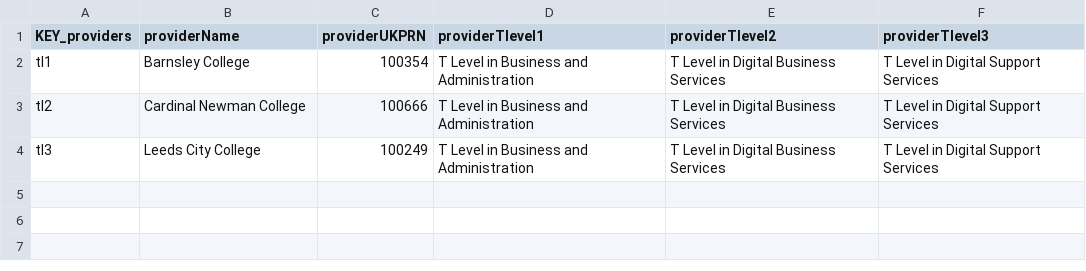
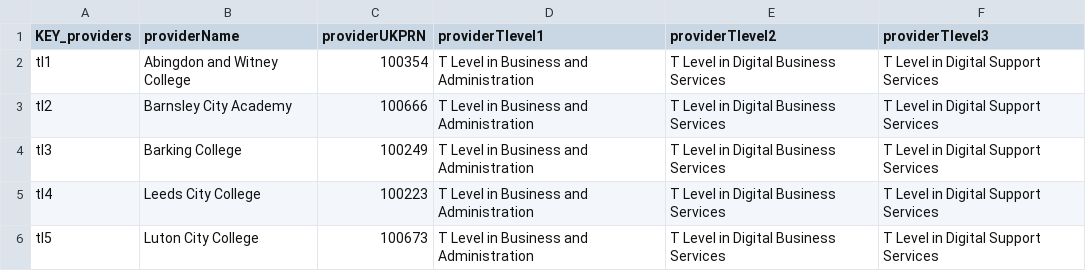
Before and after one commit to SkillsFundingAgency/tl-marketing-and-communication-prototype, a CSV file: app/data/data-files/tLevelsProvidersCourses.csv, drawn as a sheet.

Commit message:
V1-0 Providers - added autocomplete
Added autocomplete input box for find providers page

```diff
--- a/app/data/data-files/tLevelsProvidersCourses.csv
+++ b/app/data/data-files/tLevelsProvidersCourses.csv
@@ -1,4 +1,6 @@
 KEY_providers,providerName,providerUKPRN,providerTlevel1,providerTlevel2,providerTlevel3
-tl1,Barnsley College,100354,T Level in Business and Administration ,T Level in Digital Business Services,T Level in Digital Support Services
-tl2,Cardinal Newman College,100666,T Level in Business and Administration ,T Level in Digital Business Services,T Level in Digital Support Services
-tl3,Leeds City College,100249,T Level in Business and Administration ,T Level in Digital Business Services,T Level in Digital Support Services
+tl1,Abingdon and Witney College,100354,T Level in Business and Administration ,T Level in Digital Business Services,T Level in Digital Support Services
+tl2,Barnsley City Academy,100666,T Level in Business and Administration ,T Level in Digital Business Services,T Level in Digital Support Services
+tl3,Barking College,100249,T Level in Business and Administration ,T Level in Digital Business Services,T Level in Digital Support Services
+tl4,Leeds City College,100223,T Level in Business and Administration ,T Level in Digital Business Services,T Level in Digital Support Services
+tl5,Luton City College,100673,T Level in Business and Administration ,T Level in Digital Business Services,T Level in Digital Support Services
```
Also changed, not shown: 9 other files.
